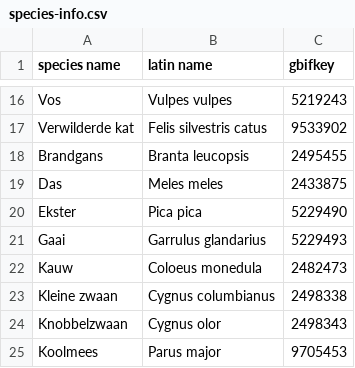
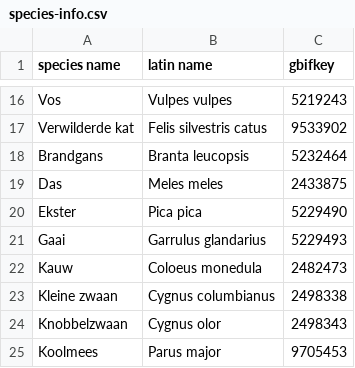
Before and after one commit to inbo/reporting-rshiny-grofwildjacht, a CSV file: reporting-grofwild/inst/extdata/species-info.csv, drawn as a sheet; only a part is shown, gaps mark what is left out.

Commit message:
use correct gbifkey
#637

```diff
--- a/reporting-grofwild/inst/extdata/species-info.csv
+++ b/reporting-grofwild/inst/extdata/species-info.csv
@@ -17,3 +17,3 @@ Vos,Vulpes vulpes,5219243
 Verwilderde kat,Felis silvestris catus,9533902
-Brandgans,Branta leucopsis,2495455
+Brandgans,Branta leucopsis,5232464
 Das,Meles meles,2433875
```
